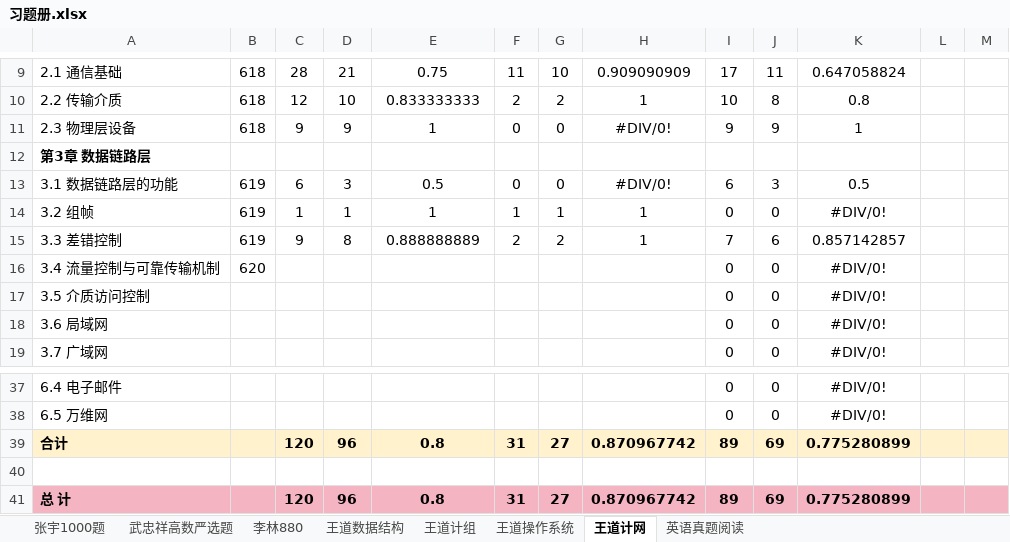
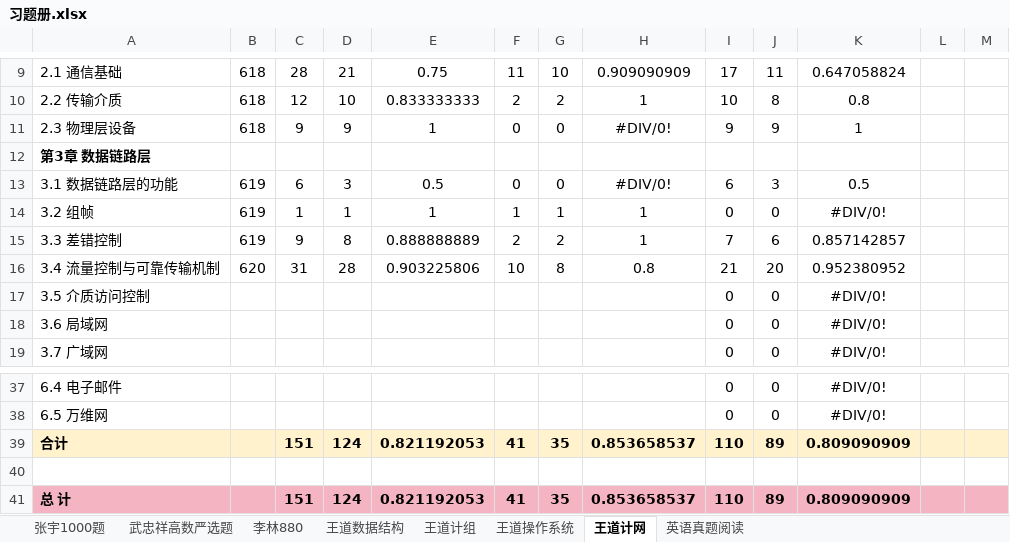
Before and after one commit to TsukiKumiho/obsidian_notes, an Excel workbook: 习题册.xlsx, sheet 王道计网, drawn as a sheet; only a part is shown, gaps mark what is left out; values as stored, in another font and other column widths than the file's, no borders; conditional formats not drawn; the diff names each change by its address in the sheet, - before the commit and + after, or states it on an @@ line.

```diff
--- a/习题册.xlsx (sheet 王道计网)
+++ b/习题册.xlsx (sheet 王道计网)
-C16: (empty)
+C16: 31
-D16: (empty)
+D16: 28
-E16: (empty)
+E16: 0.903225806
-F16: (empty)
+F16: 10
-G16: (empty)
+G16: 8
-H16: (empty)
+H16: 0.8
-I16: 0
+I16: 21
-J16: 0
+J16: 20
-K16: #DIV/0!
+K16: 0.952380952
-C39: 120
+C39: 151
-D39: 96
+D39: 124
-E39: 0.8
+E39: 0.821192053
-F39: 31
+F39: 41
-G39: 27
+G39: 35
-H39: 0.870967742
+H39: 0.853658537
-I39: 89
+I39: 110
-J39: 69
+J39: 89
-K39: 0.775280899
+K39: 0.809090909
-C41: 120
+C41: 151
-D41: 96
+D41: 124
-E41: 0.8
+E41: 0.821192053
-F41: 31
+F41: 41
-G41: 27
+G41: 35
-H41: 0.870967742
+H41: 0.853658537
-I41: 89
+I41: 110
-J41: 69
+J41: 89
-K41: 0.775280899
+K41: 0.809090909
```
Also changed, not shown: 6 other files.
